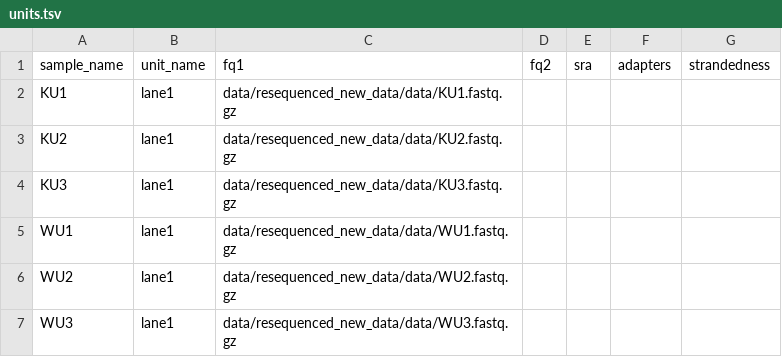
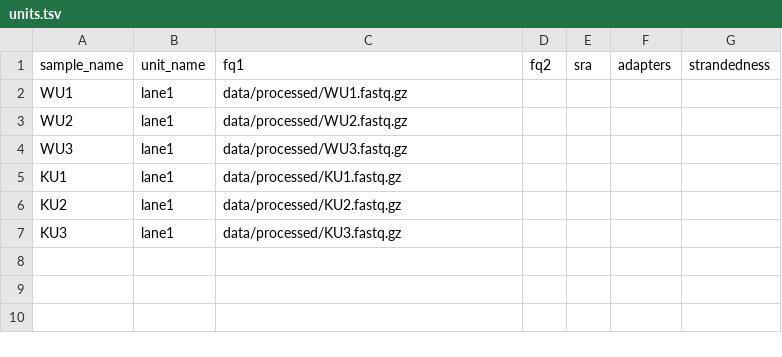
Before and after one commit to richardshuai/tet1-rna-seq, a TSV file: config/units.tsv, drawn as a sheet.

```diff
--- a/config/units.tsv
+++ b/config/units.tsv
@@ -1,7 +1,7 @@
 sample_name	unit_name	fq1	fq2	sra	adapters	strandedness
-KU1	lane1	data/resequenced_new_data/data/KU1.fastq.gz
-KU2	lane1	data/resequenced_new_data/data/KU2.fastq.gz
-KU3	lane1	data/resequenced_new_data/data/KU3.fastq.gz
-WU1	lane1	data/resequenced_new_data/data/WU1.fastq.gz
-WU2	lane1	data/resequenced_new_data/data/WU2.fastq.gz
-WU3	lane1	data/resequenced_new_data/data/WU3.fastq.gz
+WU1	lane1	data/processed/WU1.fastq.gz
+WU2	lane1	data/processed/WU2.fastq.gz
+WU3	lane1	data/processed/WU3.fastq.gz
+KU1	lane1	data/processed/KU1.fastq.gz
+KU2	lane1	data/processed/KU2.fastq.gz
+KU3	lane1	data/processed/KU3.fastq.gz
```
Also changed, not shown: 11 other files.
